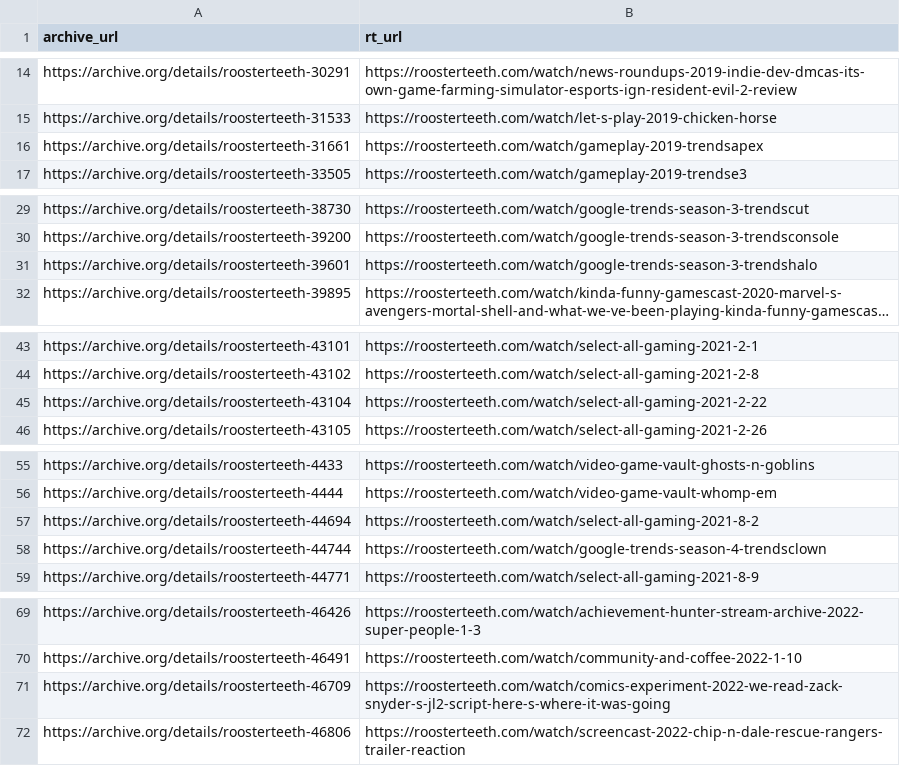
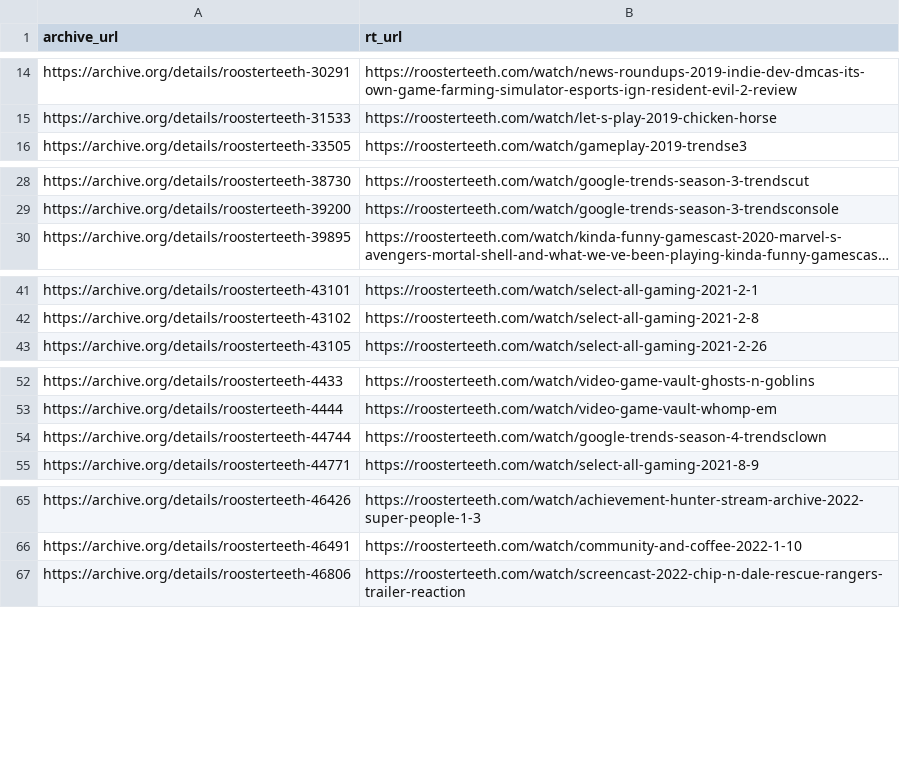
Before and after one commit to shiruken/rt-archive, a CSV file: data/incomplete_urls.csv, drawn as a sheet; only a part is shown, gaps mark what is left out; long unchanged cells end in …; the diff covers the shown part only; the diff names each change by its address in the sheet, - before the commit and + after, or states it on an @@ line.

```diff
--- a/data/incomplete_urls.csv
+++ b/data/incomplete_urls.csv
-row 16: https://archive.org/details/roosterteeth-31661 | https://roosterteeth.com/watch/gameplay-2019-trendsapex
-row 31: https://archive.org/details/roosterteeth-39601 | https://roosterteeth.com/watch/google-trends-season-3-trendshalo
-row 45: https://archive.org/details/roosterteeth-43104 | https://roosterteeth.com/watch/select-all-gaming-2021-2-22
-row 57: https://archive.org/details/roosterteeth-44694 | https://roosterteeth.com/watch/select-all-gaming-2021-8-2
-row 71: https://archive.org/details/roosterteeth-46709 | https://roosterteeth.com/watch/comics-experiment-2022-we-read-zack-snyder-s-jl2-script-here-s-where-it-was-going
```
Also changed, not shown: 1 removed row elsewhere in this file, 8 other files.
